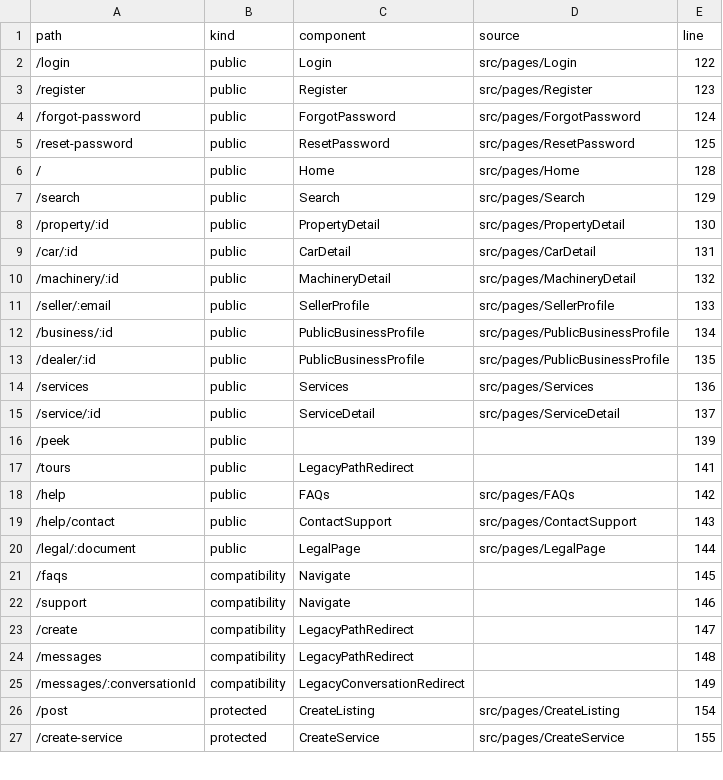
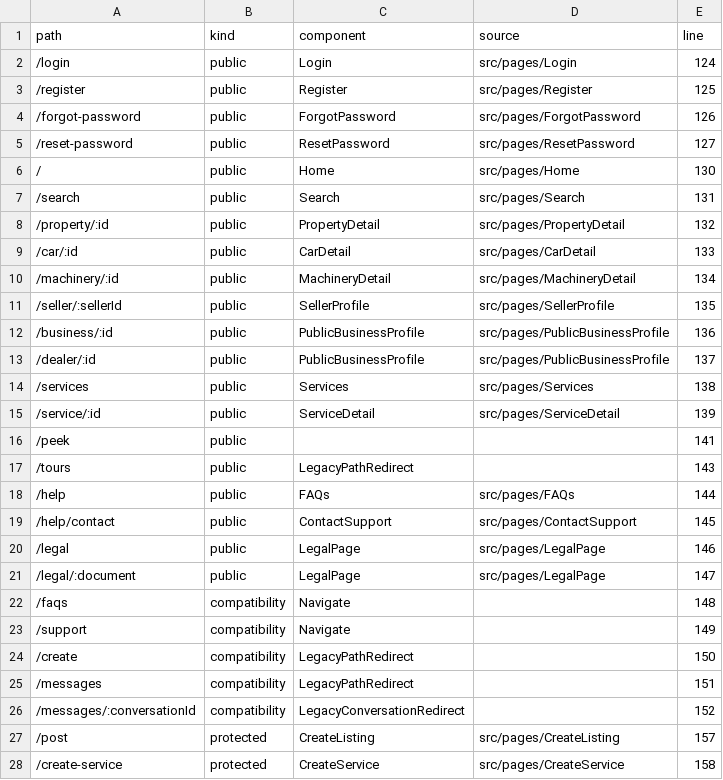
Before and after one commit to mmugambiwa14-netizen/findit-marketplace, a CSV file: artifacts/product-audit/route-matrix.csv, drawn as a sheet; only a part is shown; the diff covers the shown part only.

```diff
--- a/artifacts/product-audit/route-matrix.csv
+++ b/artifacts/product-audit/route-matrix.csv
@@ -1,27 +1,28 @@
 path,kind,component,source,line
-"/login","public","Login","src/pages/Login","122"
-"/register","public","Register","src/pages/Register","123"
-"/forgot-password","public","ForgotPassword","src/pages/ForgotPassword","124"
-"/reset-password","public","ResetPassword","src/pages/ResetPassword","125"
-"/","public","Home","src/pages/Home","128"
-"/search","public","Search","src/pages/Search","129"
-"/property/:id","public","PropertyDetail","src/pages/PropertyDetail","130"
-"/car/:id","public","CarDetail","src/pages/CarDetail","131"
-"/machinery/:id","public","MachineryDetail","src/pages/MachineryDetail","132"
-"/seller/:email","public","SellerProfile","src/pages/SellerProfile","133"
-"/business/:id","public","PublicBusinessProfile","src/pages/PublicBusinessProfile","134"
-"/dealer/:id","public","PublicBusinessProfile","src/pages/PublicBusinessProfile","135"
-"/services","public","Services","src/pages/Services","136"
-"/service/:id","public","ServiceDetail","src/pages/ServiceDetail","137"
-"/peek","public","","","139"
-"/tours","public","LegacyPathRedirect","","141"
-"/help","public","FAQs","src/pages/FAQs","142"
-"/help/contact","public","ContactSupport","src/pages/ContactSupport","143"
-"/legal/:document","public","LegalPage","src/pages/LegalPage","144"
-"/faqs","compatibility","Navigate","","145"
-"/support","compatibility","Navigate","","146"
-"/create","compatibility","LegacyPathRedirect","","147"
-"/messages","compatibility","LegacyPathRedirect","","148"
-"/messages/:conversationId","compatibility","LegacyConversationRedirect","","149"
-"/post","protected","CreateListing","src/pages/CreateListing","154"
-"/create-service","protected","CreateService","src/pages/CreateService","155"
+"/login","public","Login","src/pages/Login","124"
+"/register","public","Register","src/pages/Register","125"
+"/forgot-password","public","ForgotPassword","src/pages/ForgotPassword","126"
+"/reset-password","public","ResetPassword","src/pages/ResetPassword","127"
+"/","public","Home","src/pages/Home","130"
+"/search","public","Search","src/pages/Search","131"
+"/property/:id","public","PropertyDetail","src/pages/PropertyDetail","132"
+"/car/:id","public","CarDetail","src/pages/CarDetail","133"
+"/machinery/:id","public","MachineryDetail","src/pages/MachineryDetail","134"
+"/seller/:sellerId","public","SellerProfile","src/pages/SellerProfile","135"
+"/business/:id","public","PublicBusinessProfile","src/pages/PublicBusinessProfile","136"
+"/dealer/:id","public","PublicBusinessProfile","src/pages/PublicBusinessProfile","137"
+"/services","public","Services","src/pages/Services","138"
+"/service/:id","public","ServiceDetail","src/pages/ServiceDetail","139"
+"/peek","public","","","141"
+"/tours","public","LegacyPathRedirect","","143"
+"/help","public","FAQs","src/pages/FAQs","144"
+"/help/contact","public","ContactSupport","src/pages/ContactSupport","145"
+"/legal","public","LegalPage","src/pages/LegalPage","146"
+"/legal/:document","public","LegalPage","src/pages/LegalPage","147"
+"/faqs","compatibility","Navigate","","148"
+"/support","compatibility","Navigate","","149"
+"/create","compatibility","LegacyPathRedirect","","150"
+"/messages","compatibility","LegacyPathRedirect","","151"
+"/messages/:conversationId","compatibility","LegacyConversationRedirect","","152"
+"/post","protected","CreateListing","src/pages/CreateListing","157"
+"/create-service","protected","CreateService","src/pages/CreateService","158"
```
Also changed, not shown: 16 edited cells elsewhere in this file, artifacts/extensive-audit/ui-control-inventory.csv, 57 other files.
